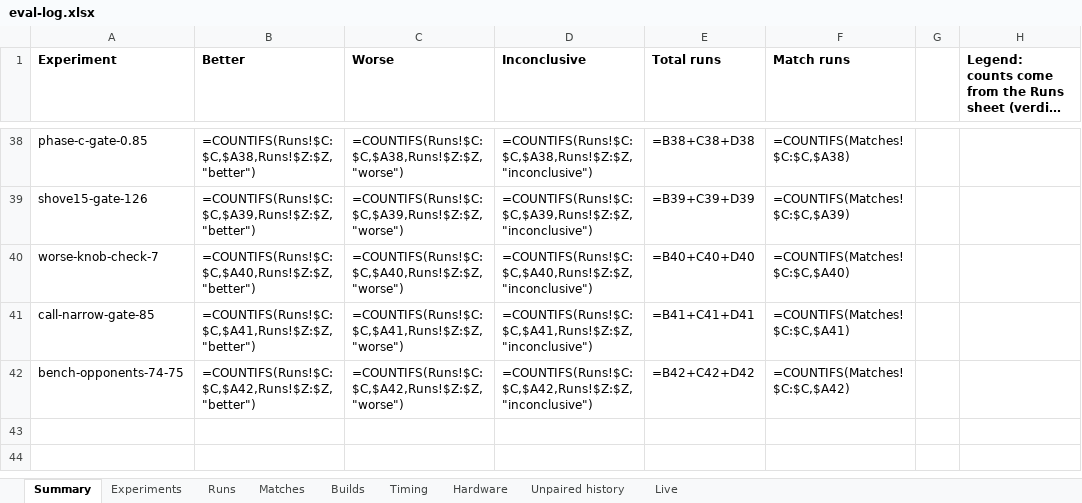
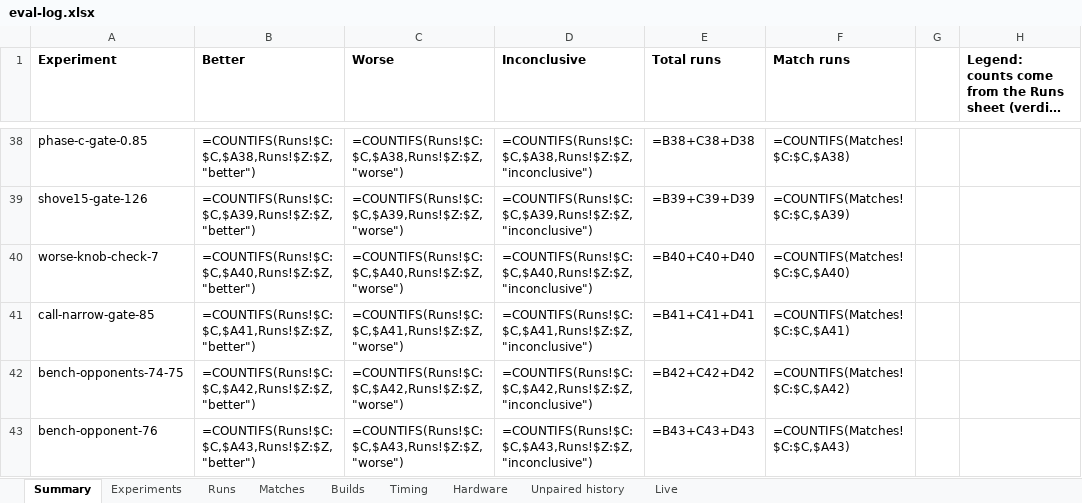
Before and after one commit to yashlad1/pokercpp, an Excel workbook: results/eval-log.xlsx, sheet Summary, drawn as a sheet; only a part is shown, gaps mark what is left out; long unchanged cells end in …; values as stored, in another font and other column widths than the file's, no borders; formulas without a stored value are shown as written; the diff names each change by its address in the sheet, - before the commit and + after, or states it on an @@ line.

```diff
--- a/results/eval-log.xlsx (sheet Summary)
+++ b/results/eval-log.xlsx (sheet Summary)
+row 43: bench-opponent-76 | =COUNTIFS(Runs!$C:$C,$A43,Runs!$Z:$Z,"better") | =COUNTIFS(Runs!$C:$C,$A43,Runs!$Z:$Z,"worse") | =COUNTIFS(Runs!$C:$C,$A43,Runs!$Z:$Z,"inconclusive") | =B43+C43+D43 | =COUNTIFS(Matches!$C:$C,$A43)
```
Also changed, not shown: sheet Runs, 1 other file.
